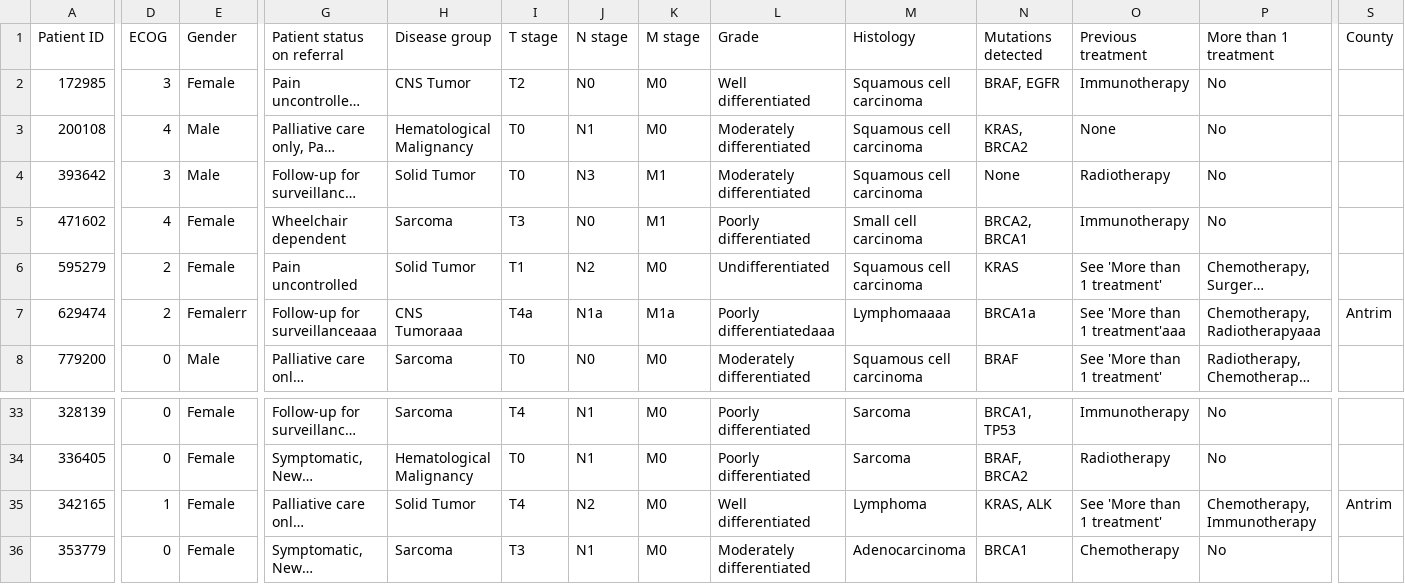
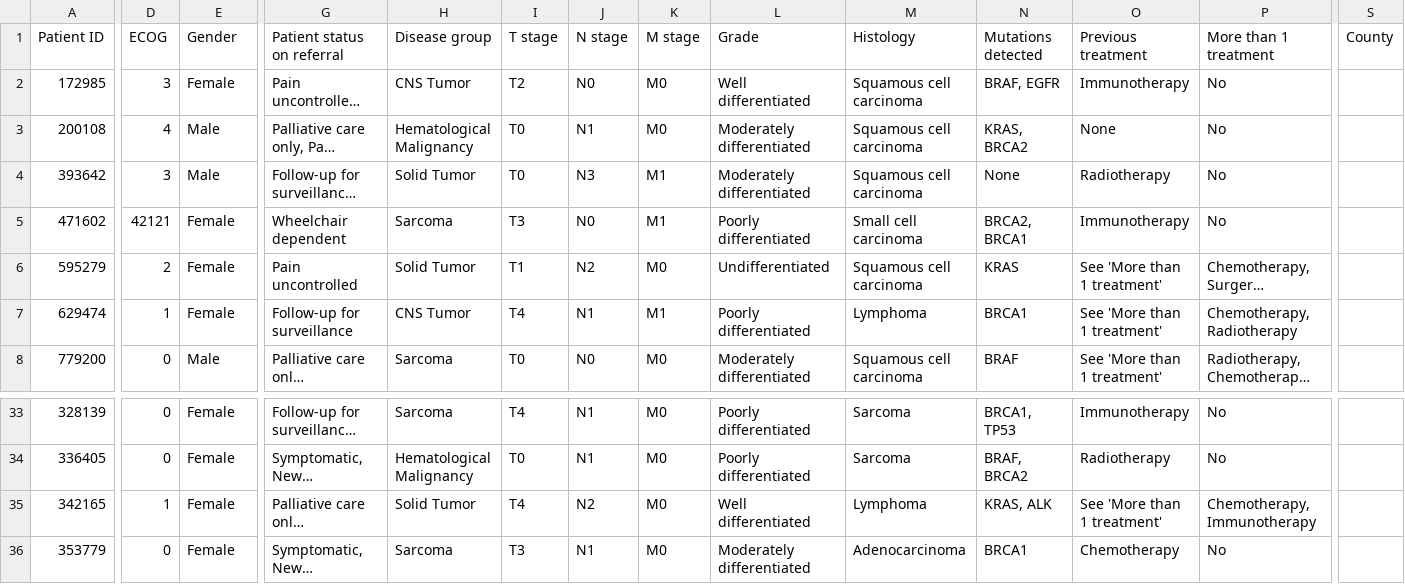
Before and after one commit to TheRealNoa/Group4, a CSV file: uploads/noa_patients.csv, drawn as a sheet; only a part is shown, gaps mark what is left out; long unchanged cells end in …; the diff names each change by its address in the sheet, - before the commit and + after, or states it on an @@ line.

```diff
--- a/uploads/noa_patients.csv
+++ b/uploads/noa_patients.csv
-D5 (ECOG): 4
+D5 (ECOG): 42121
-D7 (ECOG): 2
+D7 (ECOG): 1
-E7 (Gender): Femalerr
+E7 (Gender): Female
-G7 (Patient status on referral): Follow-up for surveillanceaaa
+G7 (Patient status on referral): Follow-up for surveillance
-H7 (Disease group): CNS Tumoraaa
+H7 (Disease group): CNS Tumor
-I7 (T stage): T4a
+I7 (T stage): T4
-J7 (N stage): N1a
+J7 (N stage): N1
-K7 (M stage): M1a
+K7 (M stage): M1
-L7 (Grade): Poorly differentiatedaaa
+L7 (Grade): Poorly differentiated
-M7 (Histology): Lymphomaaaa
+M7 (Histology): Lymphoma
-N7 (Mutations detected): BRCA1a
+N7 (Mutations detected): BRCA1
-O7 (Previous treatment): See 'More than 1 treatment'aaa
+O7 (Previous treatment): See 'More than 1 treatment'
-P7 (More than 1 treatment): Chemotherapy, Radiotherapyaaa
+P7 (More than 1 treatment): Chemotherapy, Radiotherapy
-S7 (County): Antrim
+S7 (County): (empty)
-S35 (County): Antrim
+S35 (County): (empty)
```
Also changed, not shown: 8 other files.
